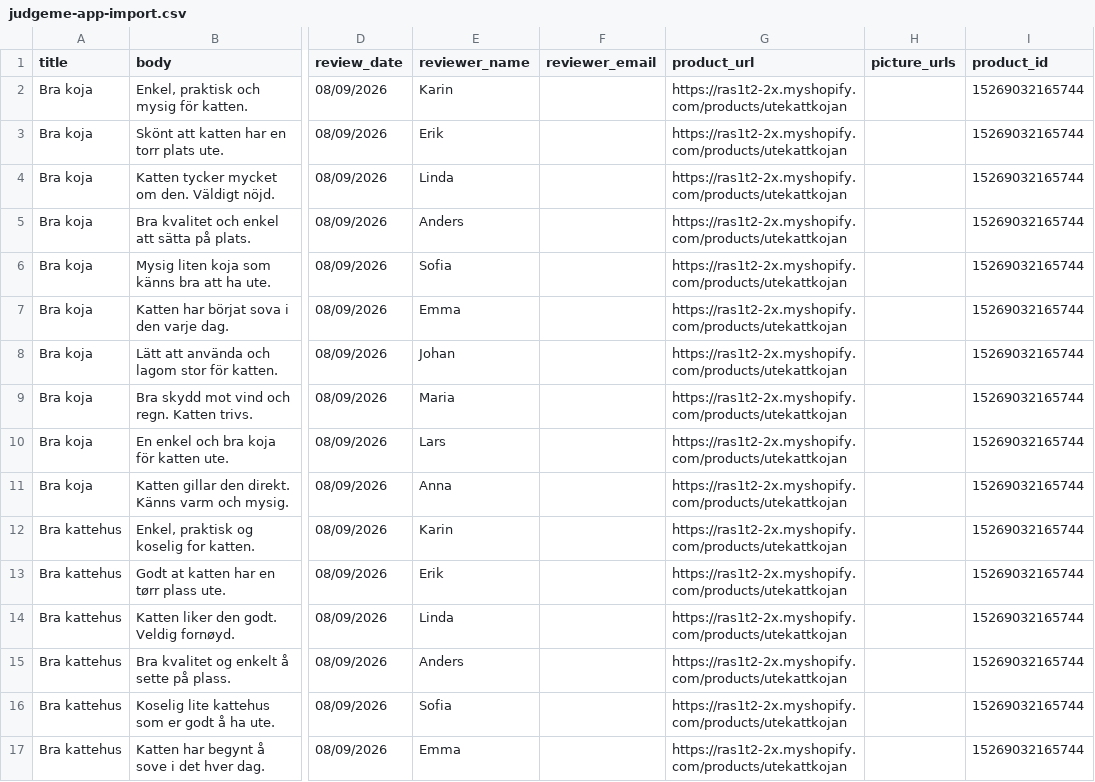
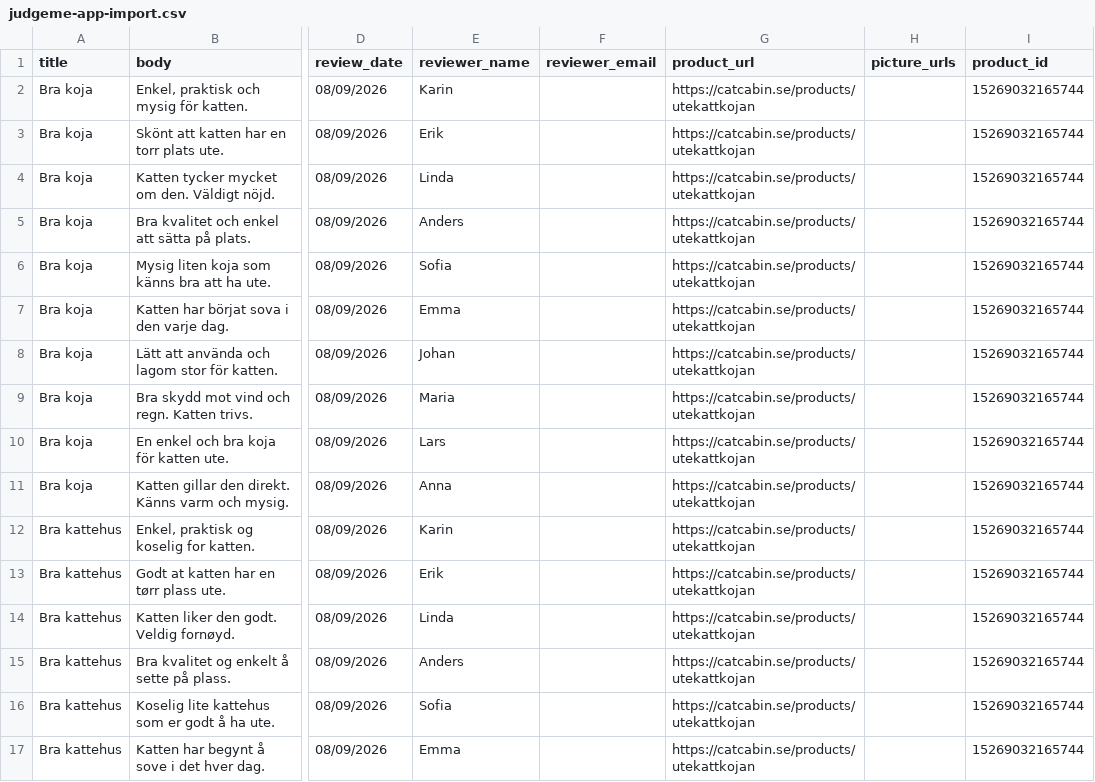
Before and after one commit to Axel3738/yognftnfgn, a CSV file: factory/output/utekattkojan/judgeme-app-import.csv, drawn as a sheet; only a part is shown, gaps mark what is left out; the diff names each change by its address in the sheet, - before the commit and + after, or states it on an @@ line.

```diff
--- a/factory/output/utekattkojan/judgeme-app-import.csv
+++ b/factory/output/utekattkojan/judgeme-app-import.csv
-G2:G17 (product_url): https://ras1t2-2x.myshopify.com/products/utekattkojan
+G2:G17 (product_url): https://catcabin.se/products/utekattkojan
```
Also changed, not shown: 6 other files.
